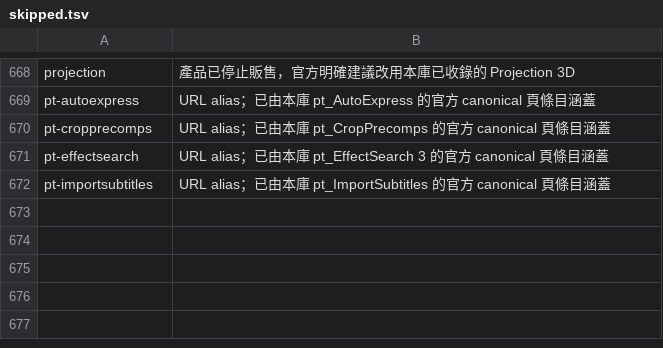
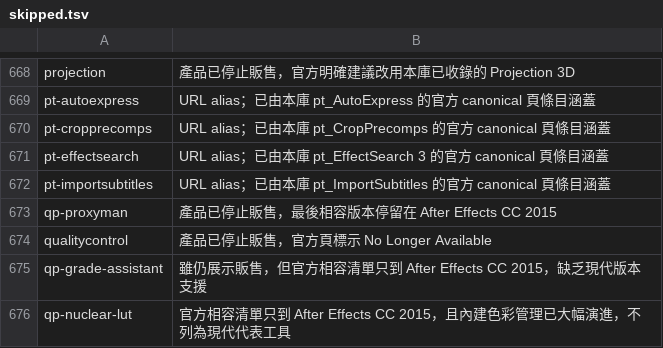
Before and after one commit to Tangzih0913/ae-effects-db, a TSV file: curation/skipped.tsv, drawn as a sheet; only a part is shown, gaps mark what is left out.

Commit message:
Curate 4 legacy tools

```diff
--- a/curation/skipped.tsv
+++ b/curation/skipped.tsv
@@ -672 +672,5 @@ pt-effectsearch	URL alias；已由本庫 pt_EffectSearch 3 的官方 canonical
 pt-importsubtitles	URL alias；已由本庫 pt_ImportSubtitles 的官方 canonical 頁條目涵蓋
+qp-proxyman	產品已停止販售，最後相容版本停留在 After Effects CC 2015
+qualitycontrol	產品已停止販售，官方頁標示 No Longer Available
+qp-grade-assistant	雖仍展示販售，但官方相容清單只到 After Effects CC 2015，缺乏現代版本支援
+qp-nuclear-lut	官方相容清單只到 After Effects CC 2015，且內建色彩管理已大幅演進，不列為現代代表工具
```
